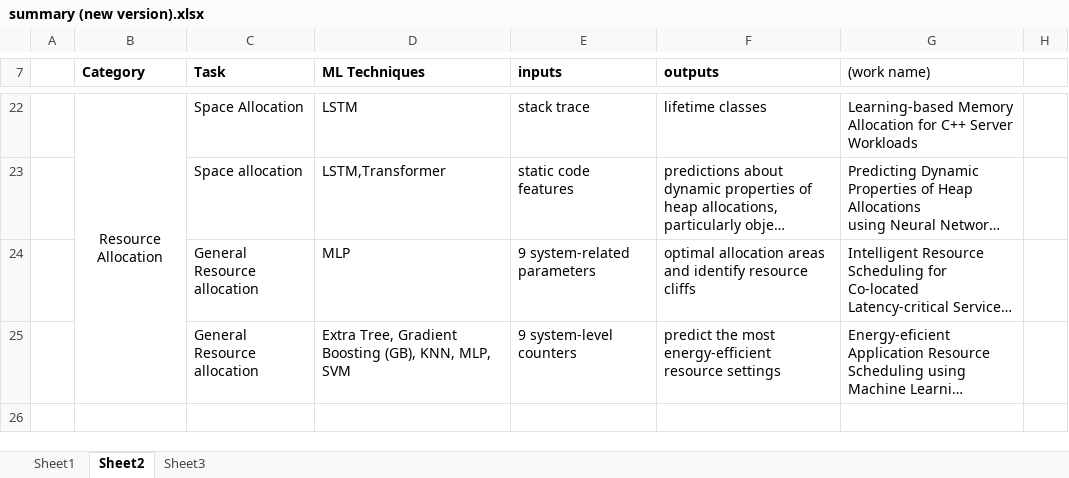
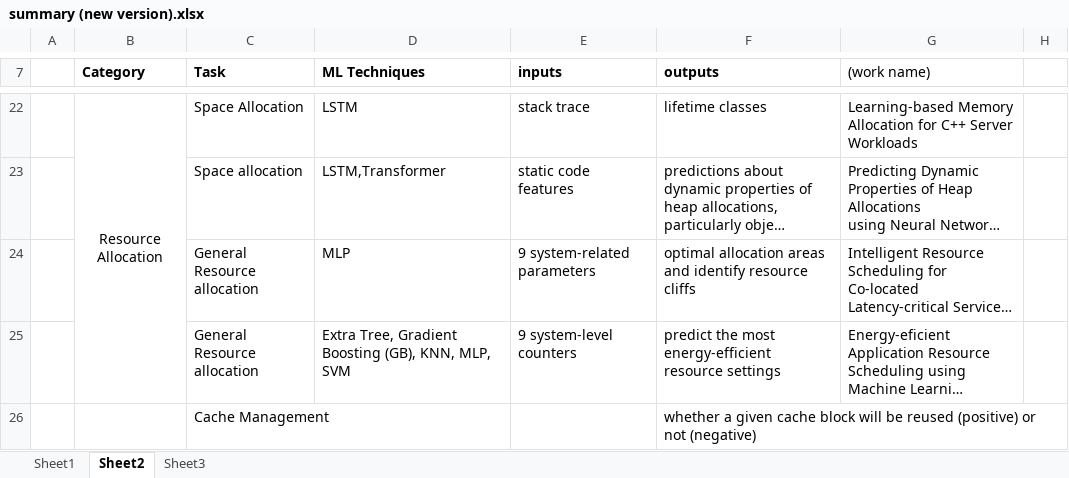
Before and after one commit to LiuYingying0104/AIOS, an Excel workbook: ML Apply in OS/summary (new version).xlsx, sheet Sheet2, drawn as a sheet; only a part is shown, gaps mark what is left out; long unchanged cells end in …; values as stored, in another font and other column widths than the file's, no borders; the diff names each change by its address in the sheet, - before the commit and + after, or states it on an @@ line.

Commit message:
1211

```diff
--- a/ML Apply in OS/summary (new version).xlsx (sheet Sheet2)
+++ b/ML Apply in OS/summary (new version).xlsx (sheet Sheet2)
+row 26:  |  | Cache Management |  |  | whether a given cache block will be reused (positive) or not (negative)
```
Also changed, not shown: sheet Sheet1.
